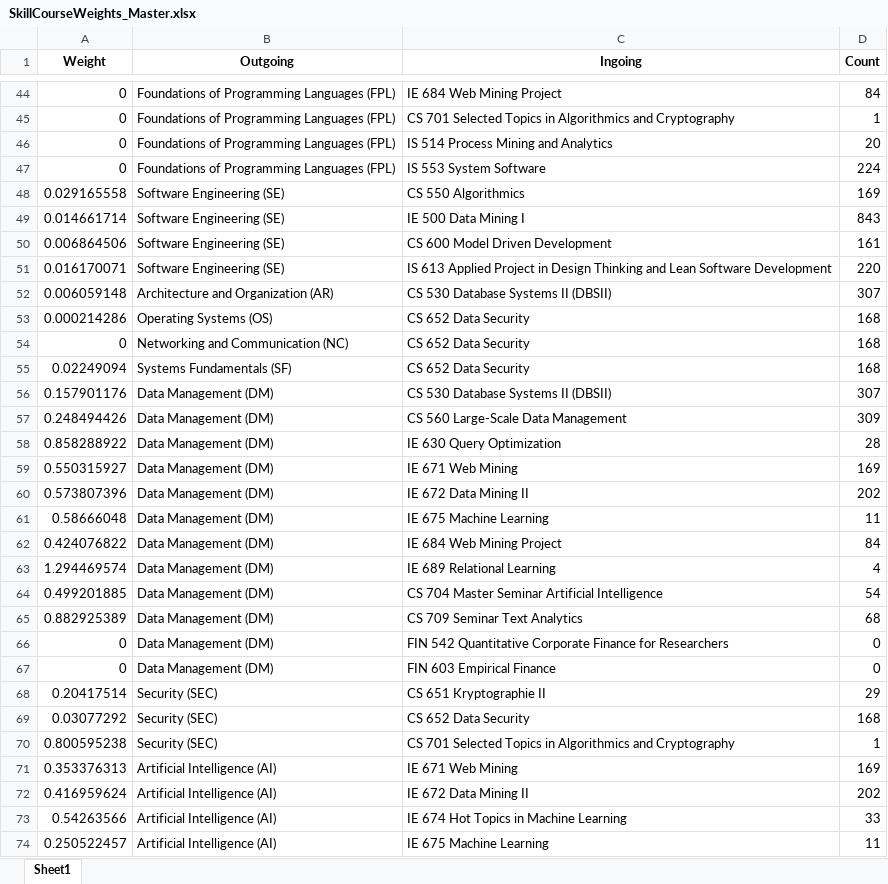
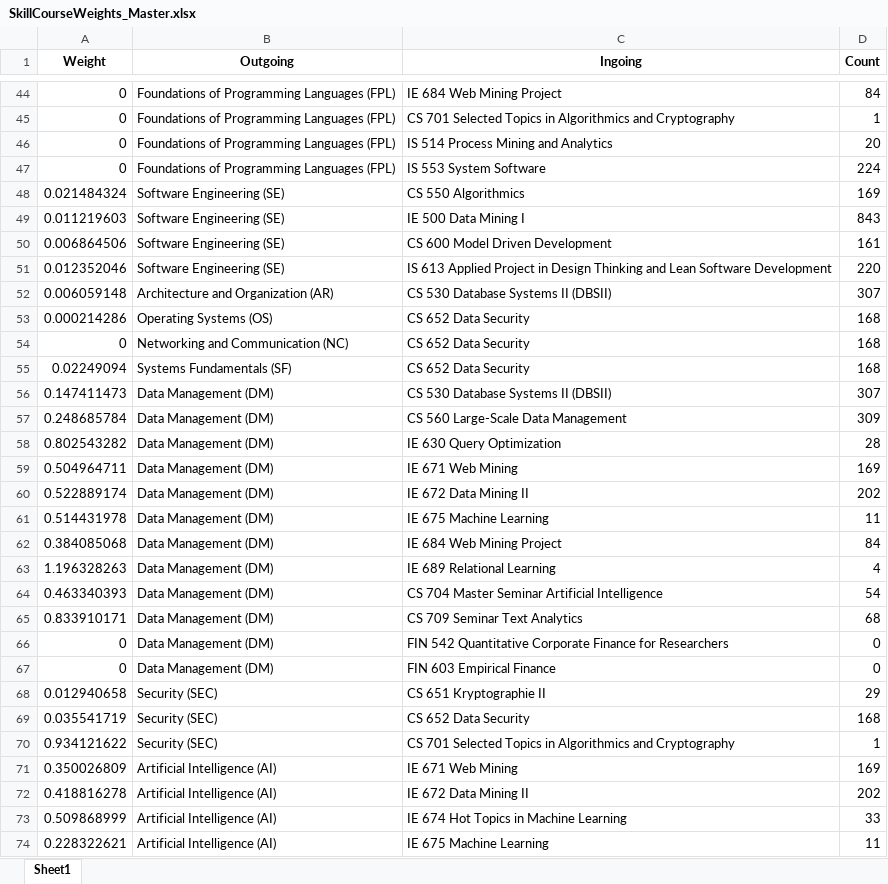
Before and after one commit to ueaul/Course_Suggestion, an Excel workbook: 02_MasterWifoMannheim/04_Graph/SkillCourseWeights_Master.xlsx, sheet Sheet1, drawn as a sheet; only a part is shown, gaps mark what is left out; values as stored, in another font and other column widths than the file's, no borders; the diff covers the shown part only; the diff names each change by its address in the sheet, - before the commit and + after, or states it on an @@ line.

```diff
--- a/02_MasterWifoMannheim/04_Graph/SkillCourseWeights_Master.xlsx (sheet Sheet1)
+++ b/02_MasterWifoMannheim/04_Graph/SkillCourseWeights_Master.xlsx (sheet Sheet1)
-A48 (Weight): 0.029165558
+A48 (Weight): 0.021484324
-A49 (Weight): 0.014661714
+A49 (Weight): 0.011219603
-A51 (Weight): 0.016170071
+A51 (Weight): 0.012352046
-A56 (Weight): 0.157901176
+A56 (Weight): 0.147411473
-A57 (Weight): 0.248494426
+A57 (Weight): 0.248685784
-A58 (Weight): 0.858288922
+A58 (Weight): 0.802543282
-A59 (Weight): 0.550315927
+A59 (Weight): 0.504964711
-A60 (Weight): 0.573807396
+A60 (Weight): 0.522889174
-A61 (Weight): 0.58666048
+A61 (Weight): 0.514431978
-A62 (Weight): 0.424076822
+A62 (Weight): 0.384085068
-A63 (Weight): 1.294469574
+A63 (Weight): 1.196328263
-A64 (Weight): 0.499201885
+A64 (Weight): 0.463340393
-A65 (Weight): 0.882925389
+A65 (Weight): 0.833910171
-A68 (Weight): 0.20417514
+A68 (Weight): 0.012940658
-A69 (Weight): 0.03077292
+A69 (Weight): 0.035541719
-A70 (Weight): 0.800595238
+A70 (Weight): 0.934121622
-A71 (Weight): 0.353376313
+A71 (Weight): 0.350026809
-A72 (Weight): 0.416959624
+A72 (Weight): 0.418816278
-A73 (Weight): 0.54263566
+A73 (Weight): 0.509868999
-A74 (Weight): 0.250522457
+A74 (Weight): 0.228322621
```
Also changed, not shown: 94 edited cells elsewhere in this sheet, 01_BachelorWifoMannheim/04_Graph/SkillCourseWeights_Bachelor.xlsx, 18 other files.
